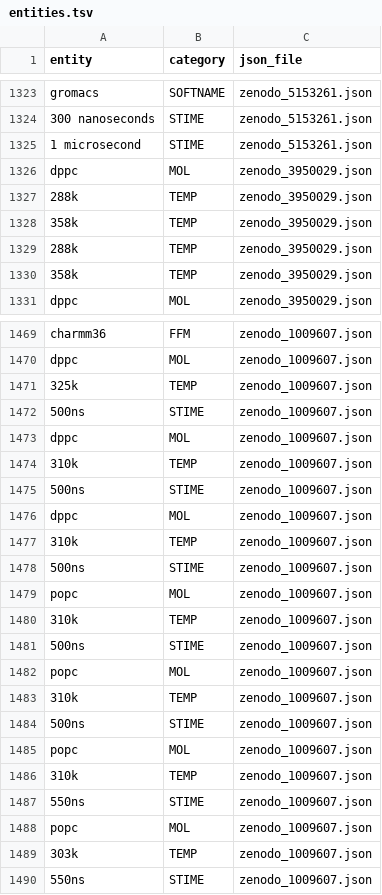
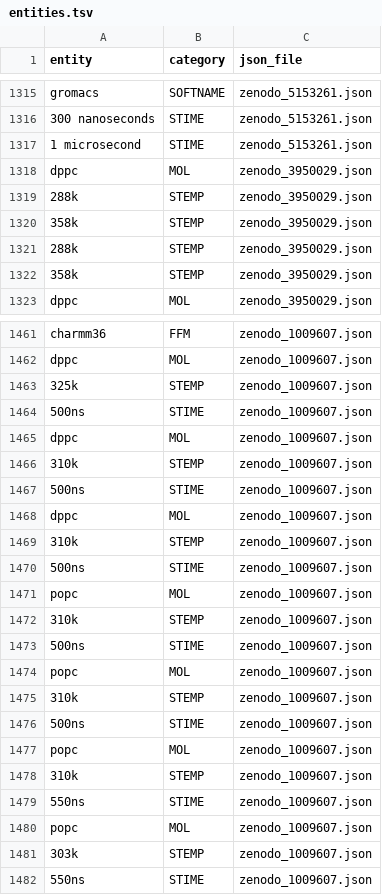
Before and after one commit to MDverse/mdner_llm, a TSV file: data/entities.tsv, drawn as a sheet; only a part is shown, gaps mark what is left out; the diff covers the shown part only.

```diff
--- a/data/entities.tsv
+++ b/data/entities.tsv
@@ -1326,6 +1318,6 @@ gromacs	SOFTNAME	zenodo_5153261.json
 dppc	MOL	zenodo_3950029.json
-288k	TEMP	zenodo_3950029.json
-358k	TEMP	zenodo_3950029.json
-288k	TEMP	zenodo_3950029.json
-358k	TEMP	zenodo_3950029.json
+288k	STEMP	zenodo_3950029.json
+358k	STEMP	zenodo_3950029.json
+288k	STEMP	zenodo_3950029.json
+358k	STEMP	zenodo_3950029.json
 dppc	MOL	zenodo_3950029.json
@@ -1470,21 +1462,21 @@ charmm36	FFM	zenodo_1009607.json
 dppc	MOL	zenodo_1009607.json
-325k	TEMP	zenodo_1009607.json
+325k	STEMP	zenodo_1009607.json
 500ns	STIME	zenodo_1009607.json
 dppc	MOL	zenodo_1009607.json
-310k	TEMP	zenodo_1009607.json
+310k	STEMP	zenodo_1009607.json
 500ns	STIME	zenodo_1009607.json
 dppc	MOL	zenodo_1009607.json
-310k	TEMP	zenodo_1009607.json
+310k	STEMP	zenodo_1009607.json
 500ns	STIME	zenodo_1009607.json
 popc	MOL	zenodo_1009607.json
-310k	TEMP	zenodo_1009607.json
+310k	STEMP	zenodo_1009607.json
 500ns	STIME	zenodo_1009607.json
 popc	MOL	zenodo_1009607.json
-310k	TEMP	zenodo_1009607.json
+310k	STEMP	zenodo_1009607.json
 500ns	STIME	zenodo_1009607.json
 popc	MOL	zenodo_1009607.json
-310k	TEMP	zenodo_1009607.json
+310k	STEMP	zenodo_1009607.json
 550ns	STIME	zenodo_1009607.json
 popc	MOL	zenodo_1009607.json
-303k	TEMP	zenodo_1009607.json
+303k	STEMP	zenodo_1009607.json
 550ns	STIME	zenodo_1009607.json
```
Also changed, not shown: 8 removed rows and 84 edited cells elsewhere in this file, 3 other files.
